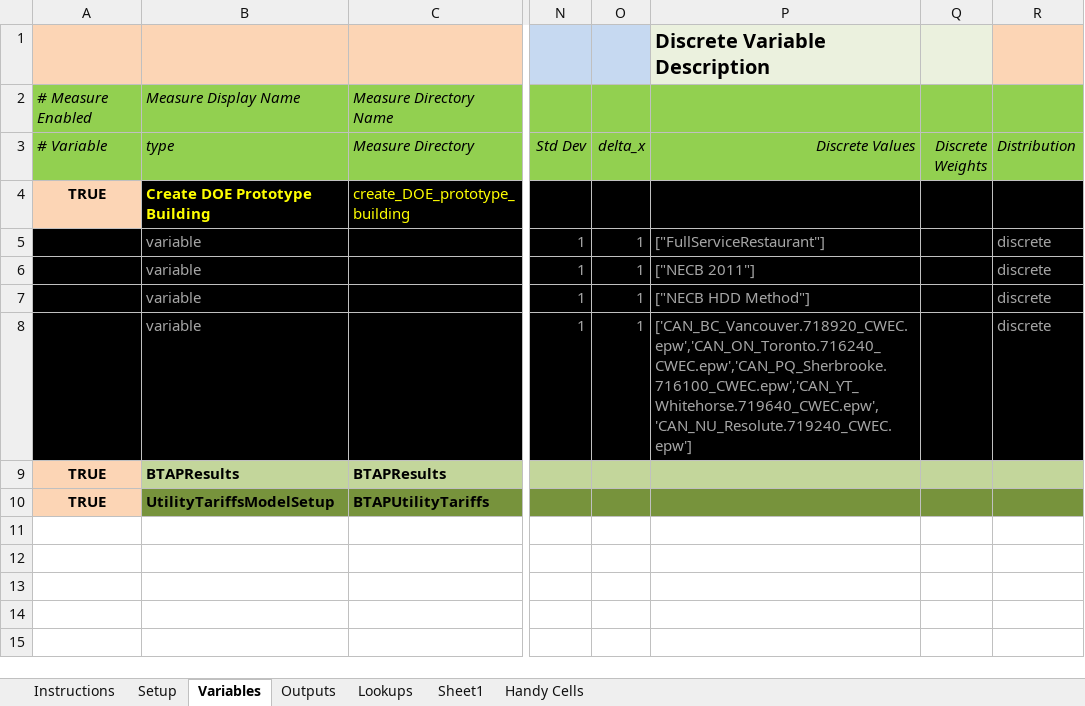
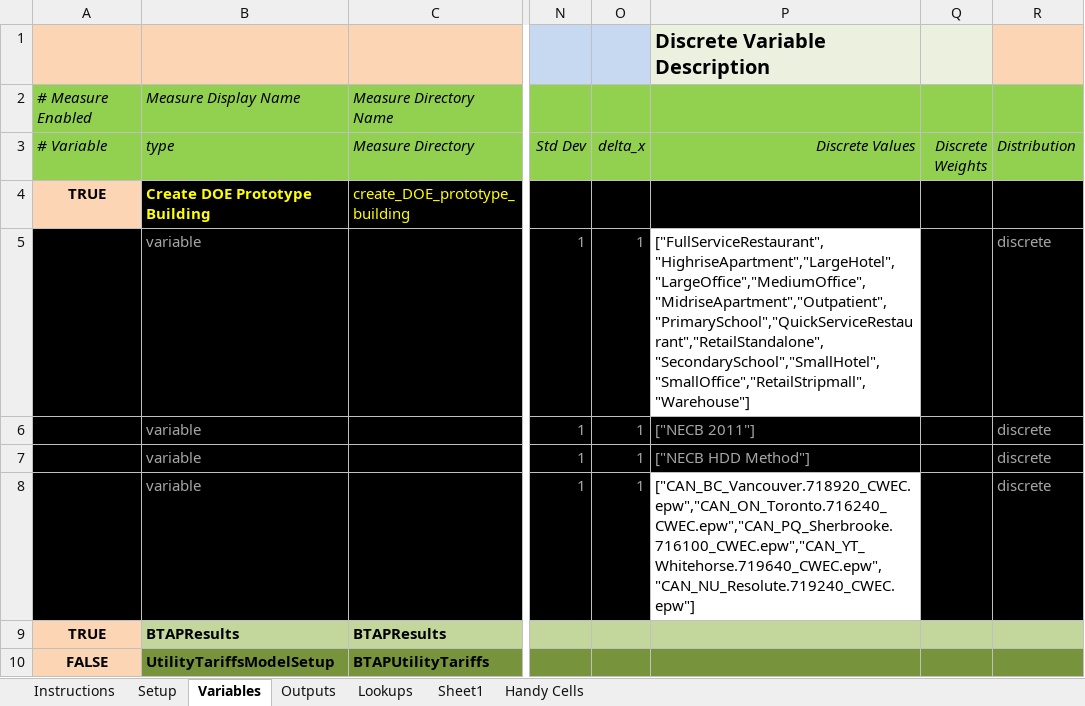
Before and after one commit to phylroy/OpenStudio-PTool, an Excel workbook: projects/NECB_Full_WeatherFile_Scan.xlsx, sheet Variables, drawn as a sheet; only a part is shown, gaps mark what is left out; values as stored, in another font and other column widths than the file's, no borders; conditional formats not drawn; the diff names each change by its address in the sheet, - before the commit and + after, or states it on an @@ line.

```diff
--- a/projects/NECB_Full_WeatherFile_Scan.xlsx (sheet Variables)
+++ b/projects/NECB_Full_WeatherFile_Scan.xlsx (sheet Variables)
-P5 (Discrete Values): ["FullServiceRestaurant"]
+P5 (Discrete Values): ["FullServiceRestaurant","HighriseApartment","LargeHotel","LargeOffice","MediumOffice","MidriseApartment","Outpatient","PrimarySchool","QuickServiceRestaurant","RetailStandalone","SecondarySchool","SmallHotel","SmallOffice","RetailStripmall","Warehouse"]
@@ P5 fill: #000000 → none, text colour: #A6A6A6 → black @@
-P8 (Discrete Values): ['CAN_BC_Vancouver.718920_CWEC.epw','CAN_ON_Toronto.716240_CWEC.epw','CAN_PQ_Sherbrooke.716100_CWEC.epw','CAN_YT_Whitehorse.719640_CWEC.epw','CAN_NU_Resolute.719240_CWEC.epw']
+P8 (Discrete Values): ["CAN_BC_Vancouver.718920_CWEC.epw","CAN_ON_Toronto.716240_CWEC.epw","CAN_PQ_Sherbrooke.716100_CWEC.epw","CAN_YT_Whitehorse.719640_CWEC.epw","CAN_NU_Resolute.719240_CWEC.epw"]
@@ P8 fill: #000000 → none, text colour: #A6A6A6 → black @@
-A10 (# Variable): TRUE
+A10 (# Variable): FALSE
```
Also changed, not shown: sheet Outputs, sheet Setup, 2 other files.
